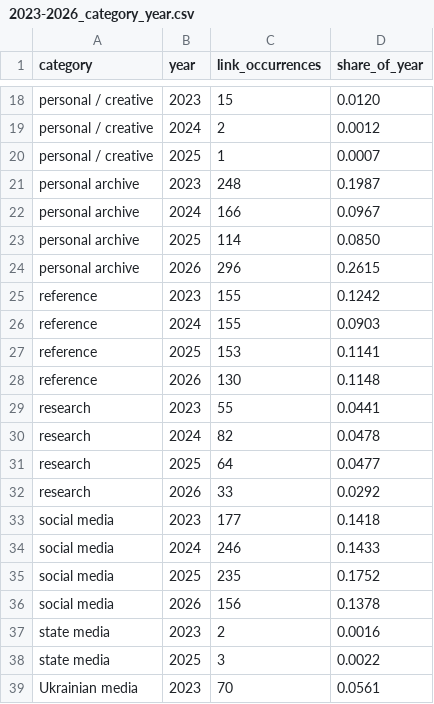
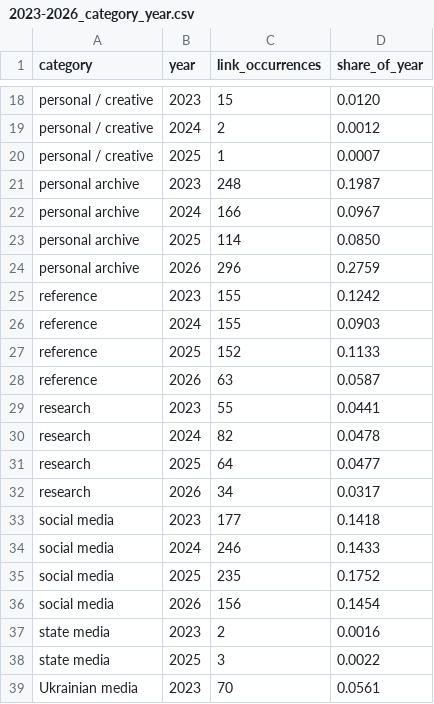
Before and after one commit to abdymok/substack_archive, a CSV file: working_set/2023-2026_category_year.csv, drawn as a sheet; only a part is shown, gaps mark what is left out; the diff covers the shown part only.

Commit message:
Recalculate annual category totals and shares

```diff
--- a/working_set/2023-2026_category_year.csv
+++ b/working_set/2023-2026_category_year.csv
@@ -23,7 +23,7 @@
 "personal archive","2025","114","0.0850"
-"personal archive","2026","296","0.2615"
+"personal archive","2026","296","0.2759"
 "reference","2023","155","0.1242"
 "reference","2024","155","0.0903"
-"reference","2025","153","0.1141"
-"reference","2026","130","0.1148"
+"reference","2025","152","0.1133"
+"reference","2026","63","0.0587"
 "research","2023","55","0.0441"
@@ -31,3 +31,3 @@
 "research","2025","64","0.0477"
-"research","2026","33","0.0292"
+"research","2026","34","0.0317"
 "social media","2023","177","0.1418"
@@ -35,3 +35,3 @@
 "social media","2025","235","0.1752"
-"social media","2026","156","0.1378"
+"social media","2026","156","0.1454"
 "state media","2023","2","0.0016"
```
Also changed, not shown: 10 edited cells elsewhere in this file.
